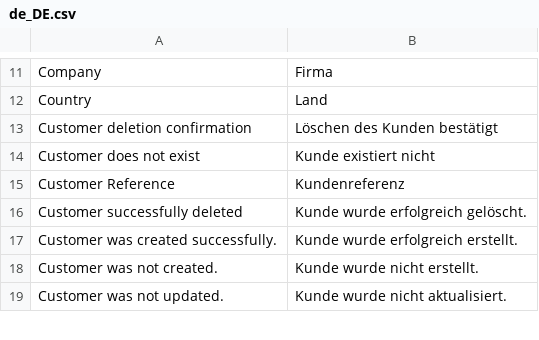
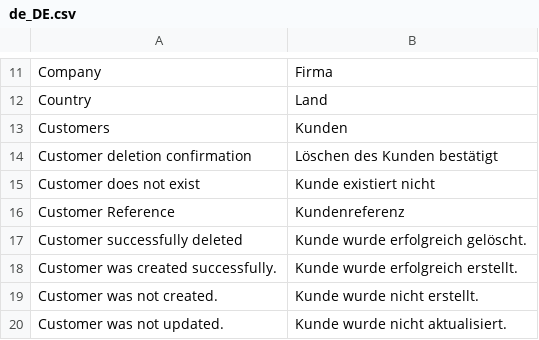
Before and after one commit to spryker/customer, a CSV file: data/translation/Zed/de_DE.csv, drawn as a sheet; only a part is shown, gaps mark what is left out; the diff names each change by its address in the sheet, - before the commit and + after, or states it on an @@ line.

```diff
--- a/data/translation/Zed/de_DE.csv
+++ b/data/translation/Zed/de_DE.csv
+row 13: Customers | Kunden
```
Also changed, not shown: data/translation/Zed/en_US.csv.
